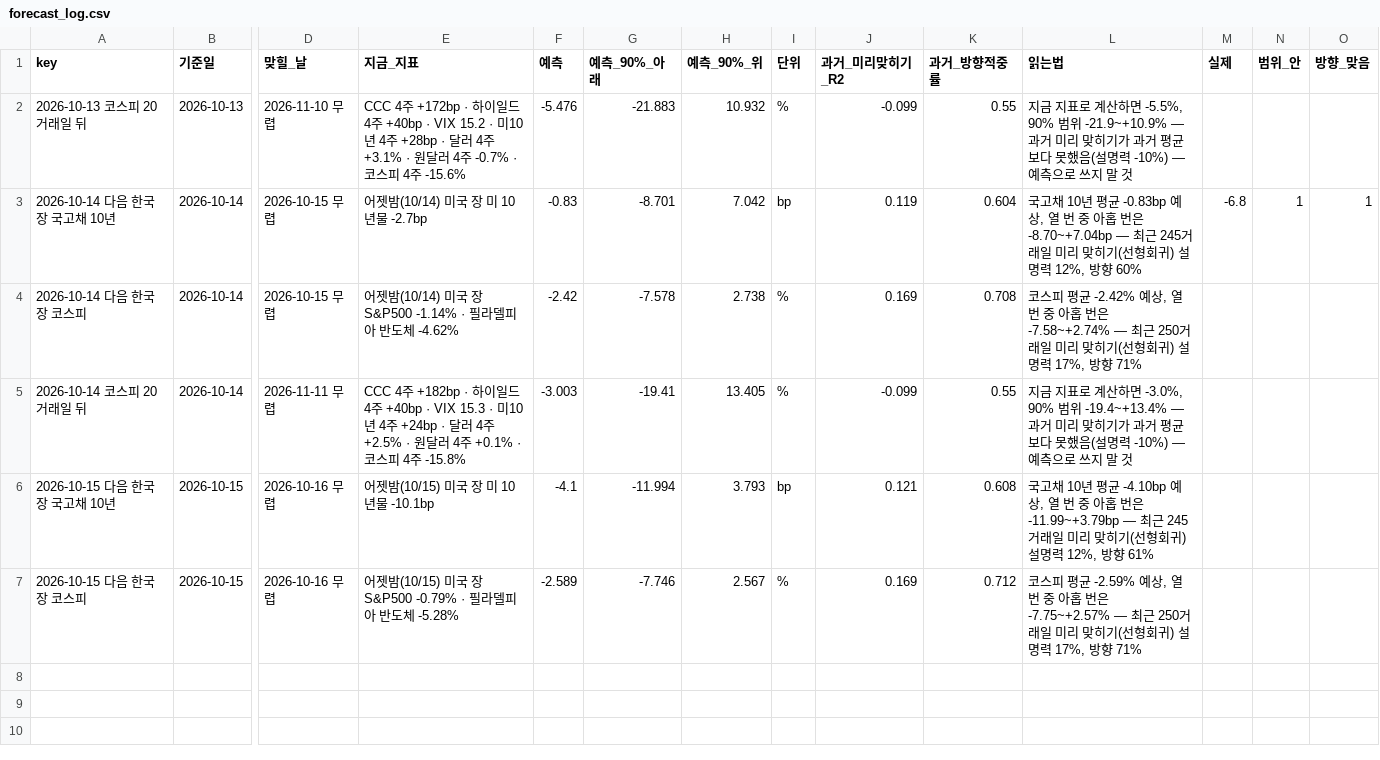
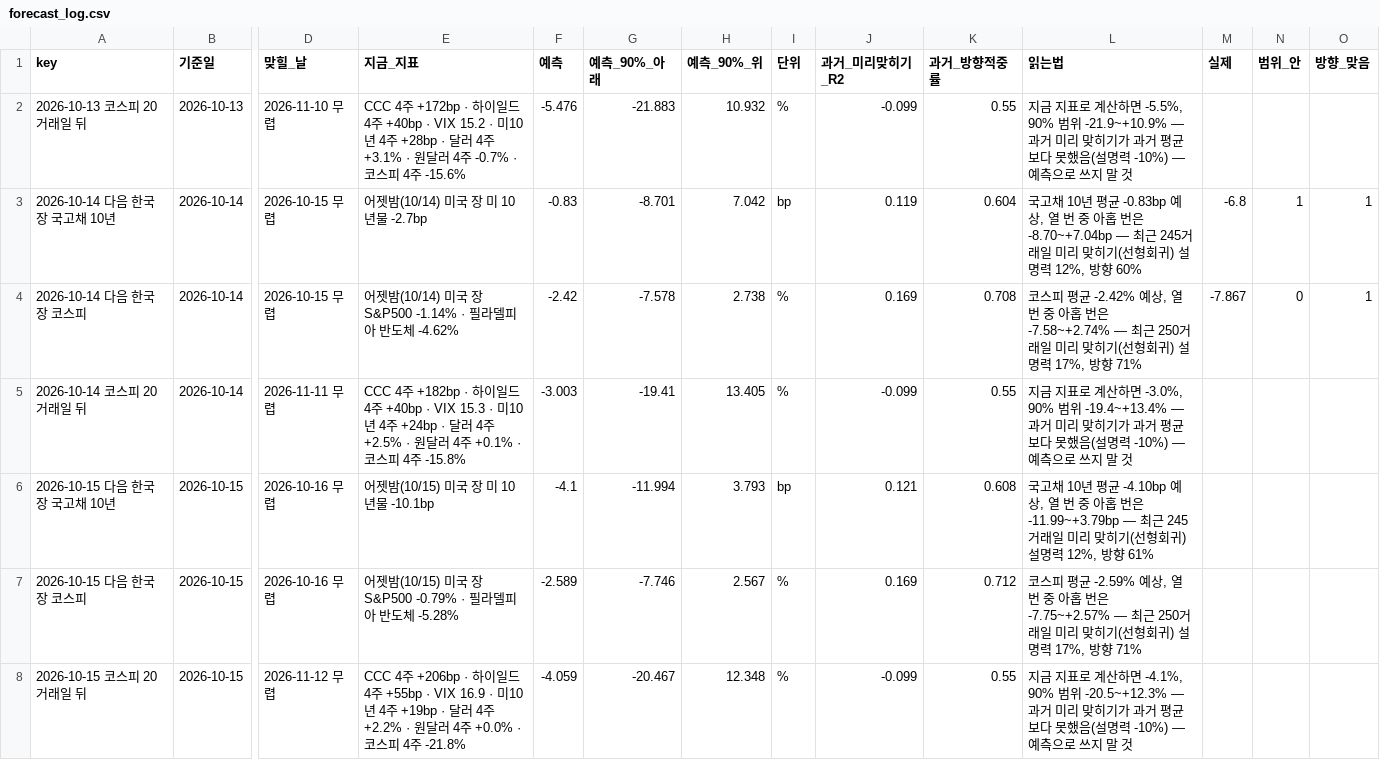
Before and after one commit to hshs9413-gif/narrative-tracker, a CSV file: docs/data/forecast_log.csv, drawn as a sheet; only a part is shown, gaps mark what is left out; rows hold the shown columns only; the diff names each change by its address in the sheet, - before the commit and + after, or states it on an @@ line.

```diff
--- a/docs/data/forecast_log.csv
+++ b/docs/data/forecast_log.csv
-M4 (실제): (empty)
+M4 (실제): -7.867
-N4 (범위_안): (empty)
+N4 (범위_안): 0
-O4 (방향_맞음): (empty)
+O4 (방향_맞음): 1
+row 8: 2026-10-15 코스피 20거래일 뒤 | 2026-10-15 | 2026-11-12 무렵 | CCC 4주 +206bp · 하이일드 4주 +55bp · VIX 16.9 · 미10년 4주 +19bp · 달러 4주 +2.2% · 원달러 4주 +0.0% · 코스피 4주 -21.8% | -4.059 | -20.467 | 12.348 | % | -0.099 | 0.55 | 지금 지표로 계산하면 -4.1%, 90% 범위 -20.5~+12.3% — 과거 미리 맞히기가 과거 평균보다 못했음(설명력 -10%) — 예측으로 쓰지 말 것
```
Also changed, not shown: docs/data/attention.csv, docs/data/market_snapshot.csv, 8 other files.
